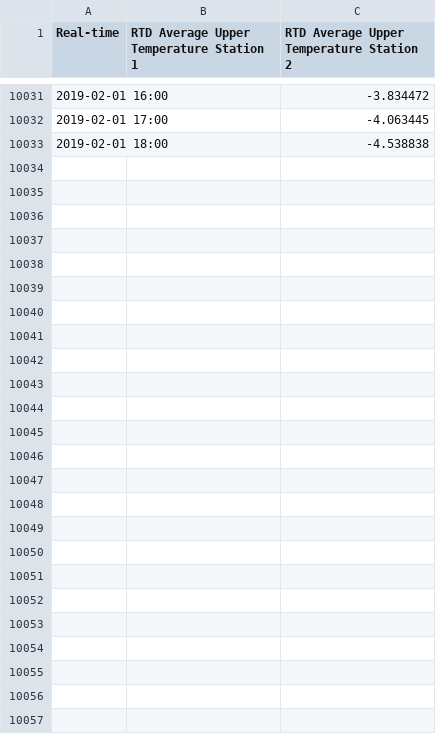
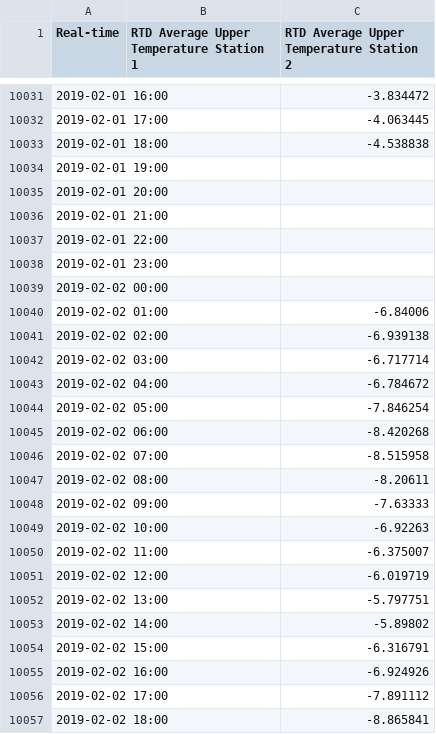
Before and after one commit to lenae101/lenae101.github.io, a CSV file: data/temperature.csv, drawn as a sheet; only a part is shown, gaps mark what is left out.

Commit message:
Automated message: committing data for 20190202

```diff
--- a/data/temperature.csv
+++ b/data/temperature.csv
@@ -10033 +10033,25 @@ Real-time, RTD Average Upper Temperature Station 1, RTD Average Upper Temperatur
 2019-02-01 18:00, ,-4.538838
+2019-02-01 19:00, ,
+2019-02-01 20:00, ,
+2019-02-01 21:00, ,
+2019-02-01 22:00, ,
+2019-02-01 23:00, ,
+2019-02-02 00:00, ,
+2019-02-02 01:00, ,-6.84006
+2019-02-02 02:00, ,-6.939138
+2019-02-02 03:00, ,-6.717714
+2019-02-02 04:00, ,-6.784672
+2019-02-02 05:00, ,-7.846254
+2019-02-02 06:00, ,-8.420268
+2019-02-02 07:00, ,-8.515958
+2019-02-02 08:00, ,-8.20611
+2019-02-02 09:00, ,-7.63333
+2019-02-02 10:00, ,-6.92263
+2019-02-02 11:00, ,-6.375007
+2019-02-02 12:00, ,-6.019719
+2019-02-02 13:00, ,-5.797751
+2019-02-02 14:00, ,-5.89802
+2019-02-02 15:00, ,-6.316791
+2019-02-02 16:00, ,-6.924926
+2019-02-02 17:00, ,-7.891112
+2019-02-02 18:00, ,-8.865841
```
Also changed, not shown: data/long_radiation_down.csv, data/long_radiation_up.csv, 7 other files.
